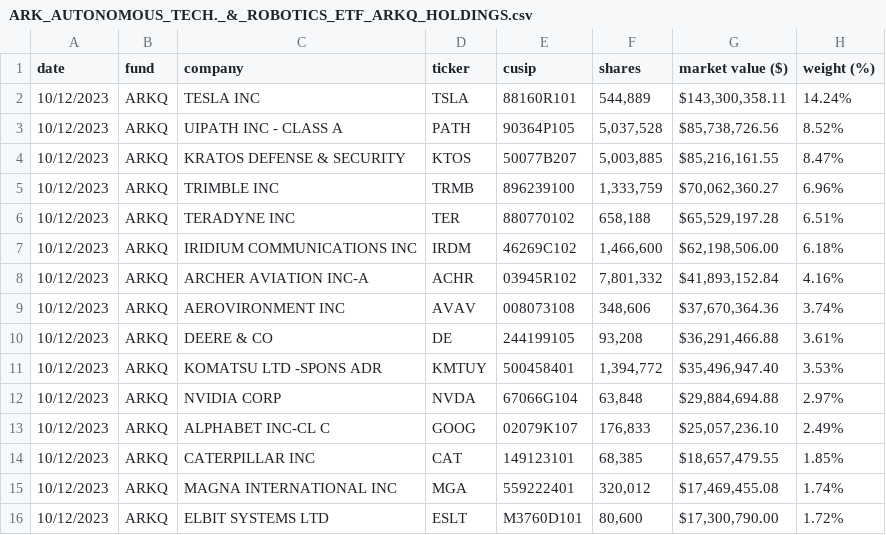
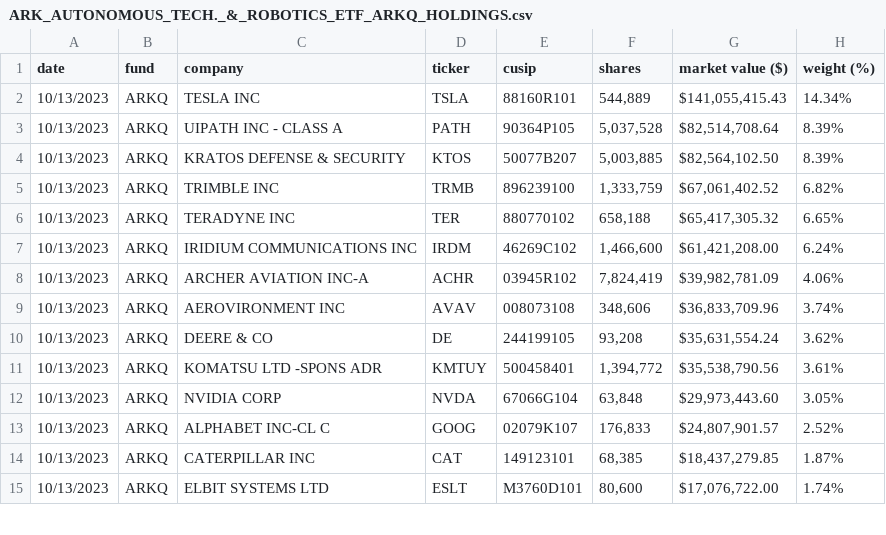
Before and after one commit to tigger0jk/ark-invest-scraper, a CSV file: holdings/ARK_AUTONOMOUS_TECH._&_ROBOTICS_ETF_ARKQ_HOLDINGS.csv, drawn as a sheet; only a part is shown; the diff covers the shown part only.

```diff
--- a/holdings/ARK_AUTONOMOUS_TECH._&_ROBOTICS_ETF_ARKQ_HOLDINGS.csv
+++ b/holdings/ARK_AUTONOMOUS_TECH._&_ROBOTICS_ETF_ARKQ_HOLDINGS.csv
@@ -1,16 +1,15 @@
 date,fund,company,ticker,cusip,shares,market  value  ($),weight  (%)
-10/12/2023,ARKQ,TESLA  INC,TSLA,88160R101,"544,889","$143,300,358.11",14.24%
-10/12/2023,ARKQ,UIPATH  INC  -  CLASS  A,PATH,90364P105,"5,037,528","$85,738,726.56",8.52%
-10/12/2023,ARKQ,KRATOS  DEFENSE  &  SECURITY,KTOS,50077B207,"5,003,885","$85,216,161.55",8.47%
-10/12/2023,ARKQ,TRIMBLE  INC,TRMB,896239100,"1,333,759","$70,062,360.27",6.96%
-10/12/2023,ARKQ,TERADYNE  INC,TER,880770102,"658,188","$65,529,197.28",6.51%
-10/12/2023,ARKQ,IRIDIUM  COMMUNICATIONS  INC,IRDM,46269C102,"1,466,600","$62,198,506.00",6.18%
-10/12/2023,ARKQ,ARCHER  AVIATION  INC-A,ACHR,03945R102,"7,801,332","$41,893,152.84",4.16%
-10/12/2023,ARKQ,AEROVIRONMENT  INC,AVAV,008073108,"348,606","$37,670,364.36",3.74%
-10/12/2023,ARKQ,DEERE  &  CO,DE,244199105,"93,208","$36,291,466.88",3.61%
-10/12/2023,ARKQ,KOMATSU  LTD  -SPONS  ADR,KMTUY,500458401,"1,394,772","$35,496,947.40",3.53%
-10/12/2023,ARKQ,NVIDIA  CORP,NVDA,67066G104,"63,848","$29,884,694.88",2.97%
-10/12/2023,ARKQ,ALPHABET  INC-CL  C,GOOG,02079K107,"176,833","$25,057,236.10",2.49%
-10/12/2023,ARKQ,CATERPILLAR  INC,CAT,149123101,"68,385","$18,657,479.55",1.85%
-10/12/2023,ARKQ,MAGNA  INTERNATIONAL  INC,MGA,559222401,"320,012","$17,469,455.08",1.74%
-10/12/2023,ARKQ,ELBIT  SYSTEMS  LTD,ESLT,M3760D101,"80,600","$17,300,790.00",1.72%
+10/13/2023,ARKQ,TESLA  INC,TSLA,88160R101,"544,889","$141,055,415.43",14.34%
+10/13/2023,ARKQ,UIPATH  INC  -  CLASS  A,PATH,90364P105,"5,037,528","$82,514,708.64",8.39%
+10/13/2023,ARKQ,KRATOS  DEFENSE  &  SECURITY,KTOS,50077B207,"5,003,885","$82,564,102.50",8.39%
+10/13/2023,ARKQ,TRIMBLE  INC,TRMB,896239100,"1,333,759","$67,061,402.52",6.82%
+10/13/2023,ARKQ,TERADYNE  INC,TER,880770102,"658,188","$65,417,305.32",6.65%
+10/13/2023,ARKQ,IRIDIUM  COMMUNICATIONS  INC,IRDM,46269C102,"1,466,600","$61,421,208.00",6.24%
+10/13/2023,ARKQ,ARCHER  AVIATION  INC-A,ACHR,03945R102,"7,824,419","$39,982,781.09",4.06%
+10/13/2023,ARKQ,AEROVIRONMENT  INC,AVAV,008073108,"348,606","$36,833,709.96",3.74%
+10/13/2023,ARKQ,DEERE  &  CO,DE,244199105,"93,208","$35,631,554.24",3.62%
+10/13/2023,ARKQ,KOMATSU  LTD  -SPONS  ADR,KMTUY,500458401,"1,394,772","$35,538,790.56",3.61%
+10/13/2023,ARKQ,NVIDIA  CORP,NVDA,67066G104,"63,848","$29,973,443.60",3.05%
+10/13/2023,ARKQ,ALPHABET  INC-CL  C,GOOG,02079K107,"176,833","$24,807,901.57",2.52%
+10/13/2023,ARKQ,CATERPILLAR  INC,CAT,149123101,"68,385","$18,437,279.85",1.87%
+10/13/2023,ARKQ,ELBIT  SYSTEMS  LTD,ESLT,M3760D101,"80,600","$17,076,722.00",1.74%
```
Also changed, not shown: 4 added rows, 3 removed rows and 54 edited cells elsewhere in this file, holdings/ARK_FINTECH_INNOVATION_ETF_ARKF_HOLDINGS.csv, holdings/ARK_GENOMIC_REVOLUTION_ETF_ARKG_HOLDINGS.csv, 6 other files.
